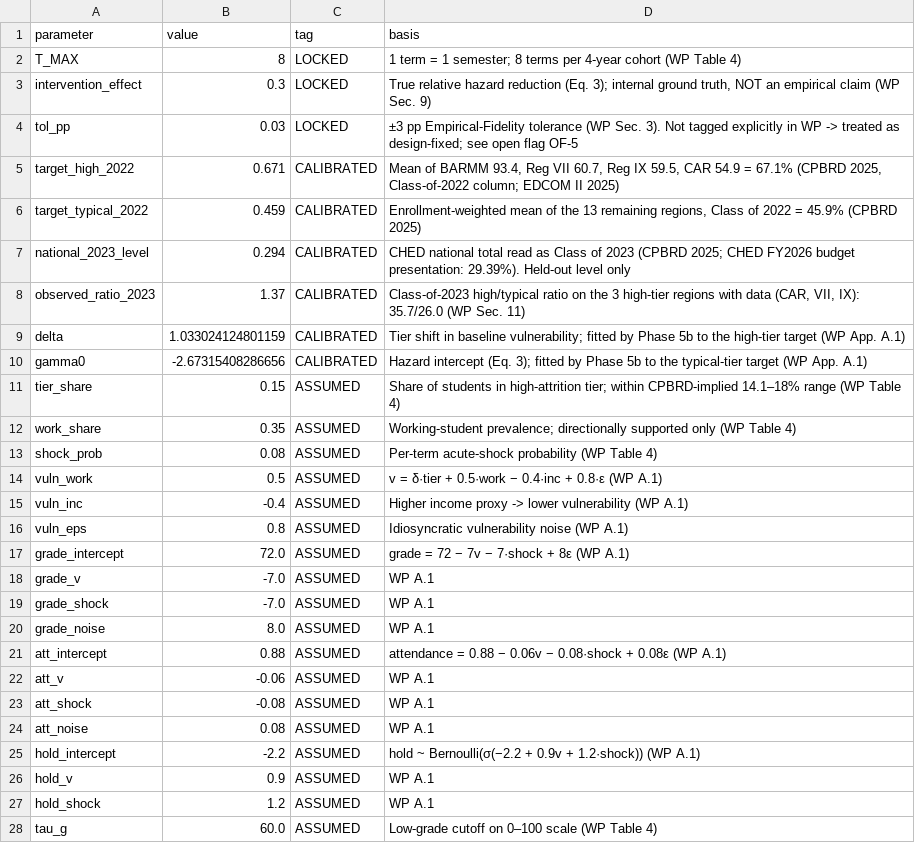
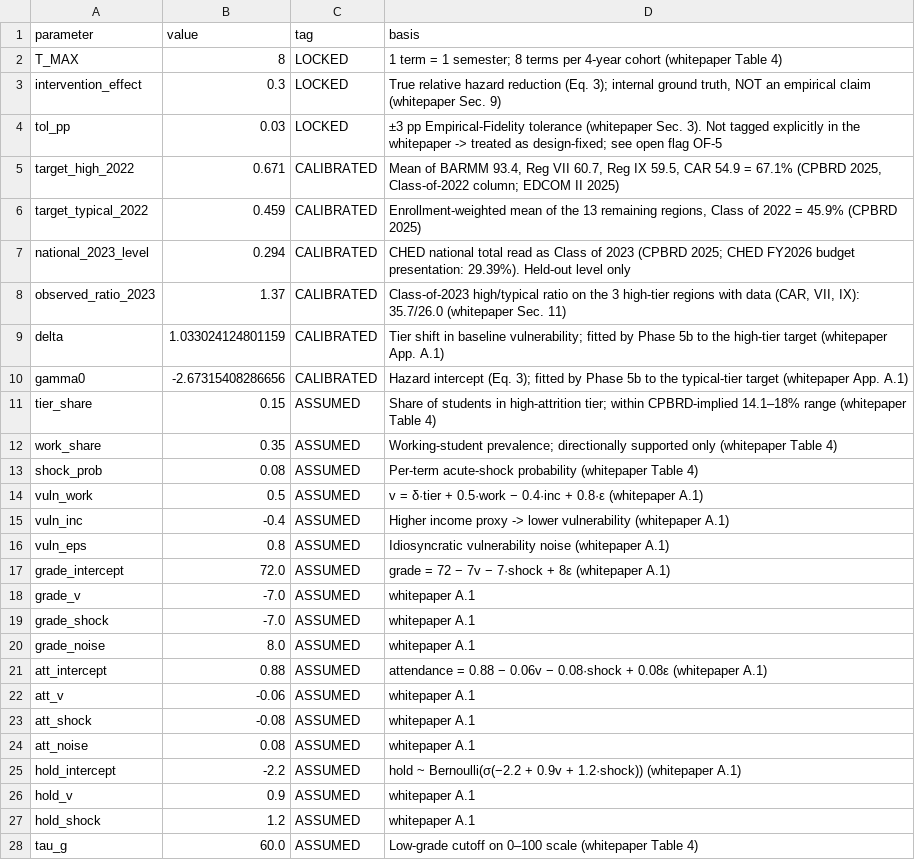
Before and after one commit to machew-b/Student-Retention-Synthetic-Data-Generator, a CSV file: synthetic-data-generator/output/parameter_log.csv, drawn as a sheet; only a part is shown; the diff covers the shown part only.

```diff
--- a/synthetic-data-generator/output/parameter_log.csv
+++ b/synthetic-data-generator/output/parameter_log.csv
@@ -1,5 +1,5 @@
 parameter,value,tag,basis
-T_MAX,8,LOCKED,1 term = 1 semester; 8 terms per 4-year cohort (WP Table 4)
-intervention_effect,0.3,LOCKED,"True relative hazard reduction (Eq. 3); internal ground truth, NOT an empirical claim (WP Sec. 9)"
-tol_pp,0.03,LOCKED,±3 pp Empirical-Fidelity tolerance (WP Sec. 3). Not tagged explicitly in WP -> treated as design-fixed; see open flag OF-5
+T_MAX,8,LOCKED,1 term = 1 semester; 8 terms per 4-year cohort (whitepaper Table 4)
+intervention_effect,0.3,LOCKED,"True relative hazard reduction (Eq. 3); internal ground truth, NOT an empirical claim (whitepaper Sec. 9)"
+tol_pp,0.03,LOCKED,±3 pp Empirical-Fidelity tolerance (whitepaper Sec. 3). Not tagged explicitly in the whitepaper -> treated as design-fixed; see open flag OF-5
 target_high_2022,0.671,CALIBRATED,"Mean of BARMM 93.4, Reg VII 60.7, Reg IX 59.5, CAR 54.9 = 67.1% (CPBRD 2025, Class-of-2022 column; EDCOM II 2025)"
@@ -7,22 +7,22 @@ target_typical_2022,0.459,CALIBRATED,"Enrollment-weighted mean of the 13 remaini
 national_2023_level,0.294,CALIBRATED,CHED national total read as Class of 2023 (CPBRD 2025; CHED FY2026 budget presentation: 29.39%). Held-out level only
-observed_ratio_2023,1.37,CALIBRATED,"Class-of-2023 high/typical ratio on the 3 high-tier regions with data (CAR, VII, IX): 35.7/26.0 (WP Sec. 11)"
-delta,1.033024124801159,CALIBRATED,Tier shift in baseline vulnerability; fitted by Phase 5b to the high-tier target (WP App. A.1)
-gamma0,-2.67315408286656,CALIBRATED,Hazard intercept (Eq. 3); fitted by Phase 5b to the typical-tier target (WP App. A.1)
-tier_share,0.15,ASSUMED,Share of students in high-attrition tier; within CPBRD-implied 14.1–18% range (WP Table 4)
-work_share,0.35,ASSUMED,Working-student prevalence; directionally supported only (WP Table 4)
-shock_prob,0.08,ASSUMED,Per-term acute-shock probability (WP Table 4)
-vuln_work,0.5,ASSUMED,v = δ·tier + 0.5·work − 0.4·inc + 0.8·ε (WP A.1)
-vuln_inc,-0.4,ASSUMED,Higher income proxy -> lower vulnerability (WP A.1)
-vuln_eps,0.8,ASSUMED,Idiosyncratic vulnerability noise (WP A.1)
-grade_intercept,72.0,ASSUMED,grade = 72 − 7v − 7·shock + 8ε (WP A.1)
-grade_v,-7.0,ASSUMED,WP A.1
-grade_shock,-7.0,ASSUMED,WP A.1
-grade_noise,8.0,ASSUMED,WP A.1
-att_intercept,0.88,ASSUMED,attendance = 0.88 − 0.06v − 0.08·shock + 0.08ε (WP A.1)
-att_v,-0.06,ASSUMED,WP A.1
-att_shock,-0.08,ASSUMED,WP A.1
-att_noise,0.08,ASSUMED,WP A.1
-hold_intercept,-2.2,ASSUMED,hold ~ Bernoulli(σ(−2.2 + 0.9v + 1.2·shock)) (WP A.1)
-hold_v,0.9,ASSUMED,WP A.1
-hold_shock,1.2,ASSUMED,WP A.1
-tau_g,60.0,ASSUMED,Low-grade cutoff on 0–100 scale (WP Table 4)
+observed_ratio_2023,1.37,CALIBRATED,"Class-of-2023 high/typical ratio on the 3 high-tier regions with data (CAR, VII, IX): 35.7/26.0 (whitepaper Sec. 11)"
+delta,1.033024124801159,CALIBRATED,Tier shift in baseline vulnerability; fitted by Phase 5b to the high-tier target (whitepaper App. A.1)
+gamma0,-2.67315408286656,CALIBRATED,Hazard intercept (Eq. 3); fitted by Phase 5b to the typical-tier target (whitepaper App. A.1)
+tier_share,0.15,ASSUMED,Share of students in high-attrition tier; within CPBRD-implied 14.1–18% range (whitepaper Table 4)
+work_share,0.35,ASSUMED,Working-student prevalence; directionally supported only (whitepaper Table 4)
+shock_prob,0.08,ASSUMED,Per-term acute-shock probability (whitepaper Table 4)
+vuln_work,0.5,ASSUMED,v = δ·tier + 0.5·work − 0.4·inc + 0.8·ε (whitepaper A.1)
+vuln_inc,-0.4,ASSUMED,Higher income proxy -> lower vulnerability (whitepaper A.1)
+vuln_eps,0.8,ASSUMED,Idiosyncratic vulnerability noise (whitepaper A.1)
+grade_intercept,72.0,ASSUMED,grade = 72 − 7v − 7·shock + 8ε (whitepaper A.1)
+grade_v,-7.0,ASSUMED,whitepaper A.1
+grade_shock,-7.0,ASSUMED,whitepaper A.1
+grade_noise,8.0,ASSUMED,whitepaper A.1
+att_intercept,0.88,ASSUMED,attendance = 0.88 − 0.06v − 0.08·shock + 0.08ε (whitepaper A.1)
+att_v,-0.06,ASSUMED,whitepaper A.1
+att_shock,-0.08,ASSUMED,whitepaper A.1
+att_noise,0.08,ASSUMED,whitepaper A.1
+hold_intercept,-2.2,ASSUMED,hold ~ Bernoulli(σ(−2.2 + 0.9v + 1.2·shock)) (whitepaper A.1)
+hold_v,0.9,ASSUMED,whitepaper A.1
+hold_shock,1.2,ASSUMED,whitepaper A.1
+tau_g,60.0,ASSUMED,Low-grade cutoff on 0–100 scale (whitepaper Table 4)
```
Also changed, not shown: 13 edited cells elsewhere in this file, synthetic-data-generator/output/validation_scorecard.csv, 1 other file.
